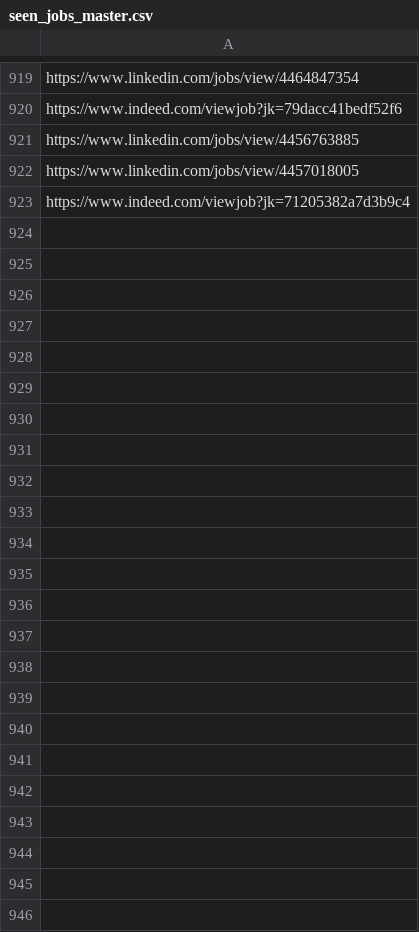
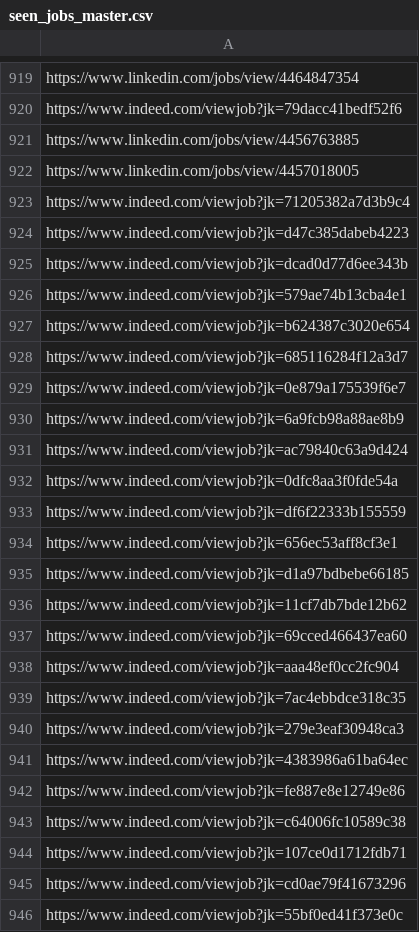
Before and after one commit to veiglesias/job-search-vvp, a CSV file: seen_jobs_master.csv, drawn as a sheet; only a part is shown, gaps mark what is left out.

```diff
--- a/seen_jobs_master.csv
+++ b/seen_jobs_master.csv
@@ -923 +923,24 @@ https://www.linkedin.com/jobs/view/4457018005
 https://www.indeed.com/viewjob?jk=71205382a7d3b9c4
+https://www.indeed.com/viewjob?jk=d47c385dabeb4223
+https://www.indeed.com/viewjob?jk=dcad0d77d6ee343b
+https://www.indeed.com/viewjob?jk=579ae74b13cba4e1
+https://www.indeed.com/viewjob?jk=b624387c3020e654
+https://www.indeed.com/viewjob?jk=685116284f12a3d7
+https://www.indeed.com/viewjob?jk=0e879a175539f6e7
+https://www.indeed.com/viewjob?jk=6a9fcb98a88ae8b9
+https://www.indeed.com/viewjob?jk=ac79840c63a9d424
+https://www.indeed.com/viewjob?jk=0dfc8aa3f0fde54a
+https://www.indeed.com/viewjob?jk=df6f22333b155559
+https://www.indeed.com/viewjob?jk=656ec53aff8cf3e1
+https://www.indeed.com/viewjob?jk=d1a97bdbebe66185
+https://www.indeed.com/viewjob?jk=11cf7db7bde12b62
+https://www.indeed.com/viewjob?jk=69cced466437ea60
+https://www.indeed.com/viewjob?jk=aaa48ef0cc2fc904
+https://www.indeed.com/viewjob?jk=7ac4ebbdce318c35
+https://www.indeed.com/viewjob?jk=279e3eaf30948ca3
+https://www.indeed.com/viewjob?jk=4383986a61ba64ec
+https://www.indeed.com/viewjob?jk=fe887e8e12749e86
+https://www.indeed.com/viewjob?jk=c64006fc10589c38
+https://www.indeed.com/viewjob?jk=107ce0d1712fdb71
+https://www.indeed.com/viewjob?jk=cd0ae79f41673296
+https://www.indeed.com/viewjob?jk=55bf0ed41f373e0c
```
